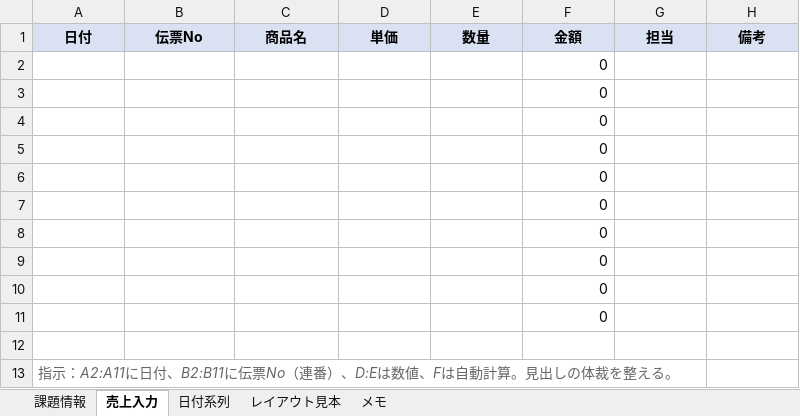
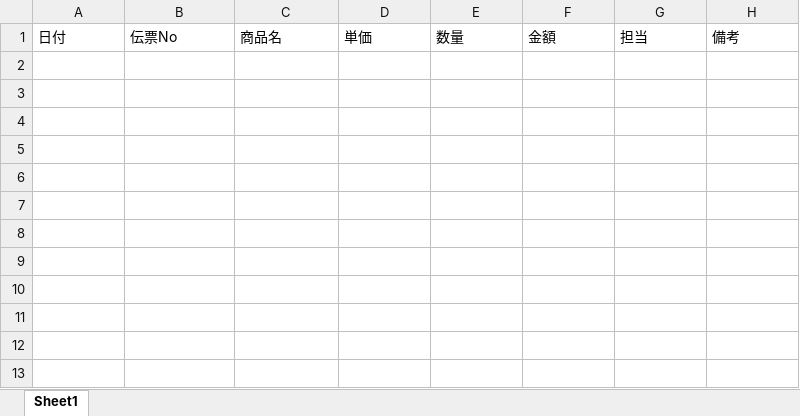
Before and after one commit to shimizu-sit/2025-SIT-MCfCL, an Excel workbook: MCfCL-04-Lecture/04_Excel.xlsx, sheet Sheet1, drawn as a sheet; values as stored, in another font and other column widths than the file's, no borders; the diff names each change by its address in the sheet, - before the commit and + after, or states it on an @@ line.

Commit message:
Add completed Excel file and update existing sheet
Added 04_Exce_complete.xlsx and updated 04_Excel.xlsx in the MCfCL-04-Lecture directory. These changes likely provide new or revised spreadsheet content for lecture materials.

```diff
--- a/MCfCL-04-Lecture/04_Excel.xlsx (sheet Sheet1)
+++ b/MCfCL-04-Lecture/04_Excel.xlsx (sheet Sheet1)
-sheet tab: 売上入力
+sheet tab: Sheet1
-sheet tab: 課題情報
-sheet tab: 日付系列
-sheet tab: レイアウト見本
-sheet tab: メモ
@@ A1:H1 fill: #D9E1F2 → none, bold: on → off, alignment: center → left @@
-row 2:  |  |  |  |  | 0
-row 3:  |  |  |  |  | 0
-row 4:  |  |  |  |  | 0
-row 5:  |  |  |  |  | 0
-row 6:  |  |  |  |  | 0
-row 7:  |  |  |  |  | 0
-row 8:  |  |  |  |  | 0
-row 9:  |  |  |  |  | 0
-row 10:  |  |  |  |  | 0
-row 11:  |  |  |  |  | 0
-row 12: (empty)
-row 13: 指示：A2:A11に日付、B2:B11に伝票No（連番）、D:Eは数値、Fは自動計算。見出しの体裁を整える。
```
Also changed, not shown: 1 other file.
